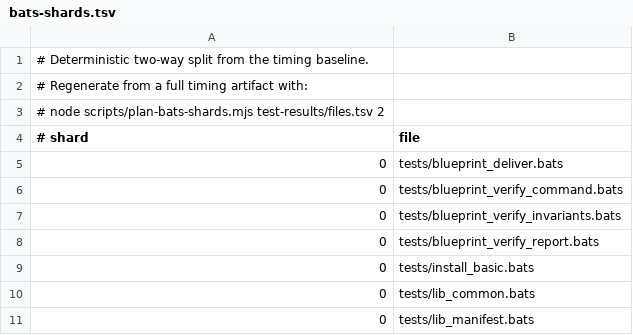
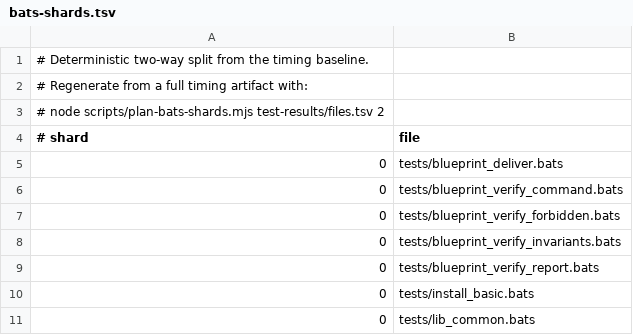
Before and after one commit to frederik-schmittel/repomethod, a TSV file: .github/ci/bats-shards.tsv, drawn as a sheet; only a part is shown; the shorter side is filled out with more unchanged rows; the diff names each change by its address in the sheet, - before the commit and + after, or states it on an @@ line.

Commit message:
feat: enforce forbidden spec requirements via Must Not Exist

```diff
--- a/.github/ci/bats-shards.tsv
+++ b/.github/ci/bats-shards.tsv
+row 7: 0 | tests/blueprint_verify_forbidden.bats
```
Also changed, not shown: 7 other files.
